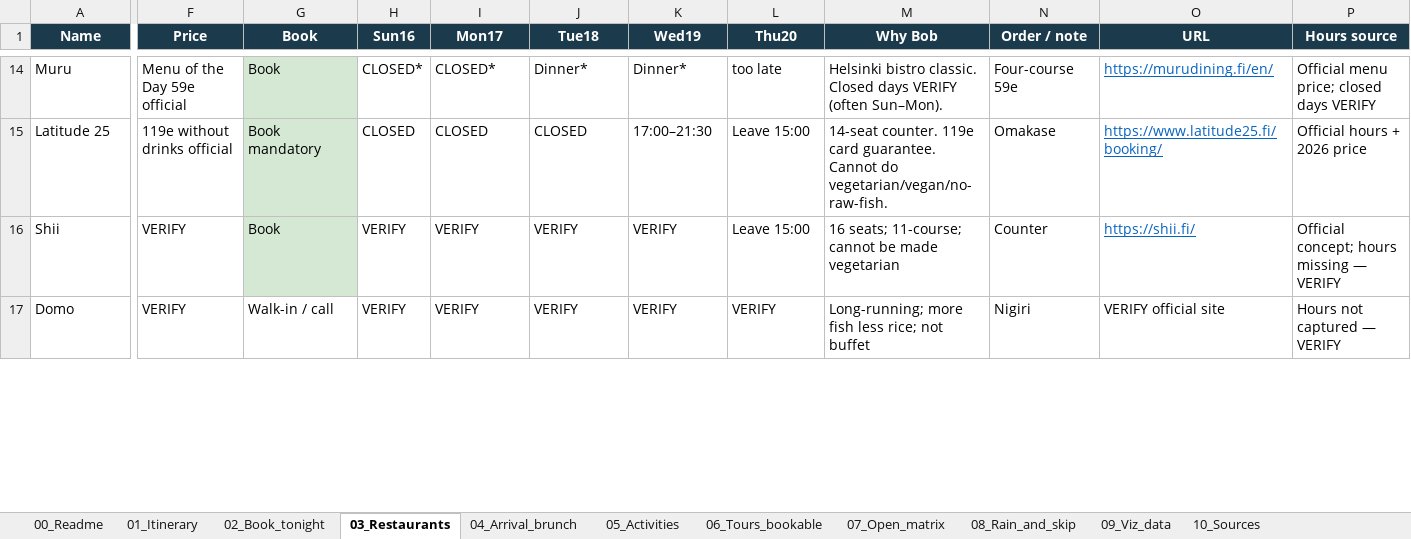
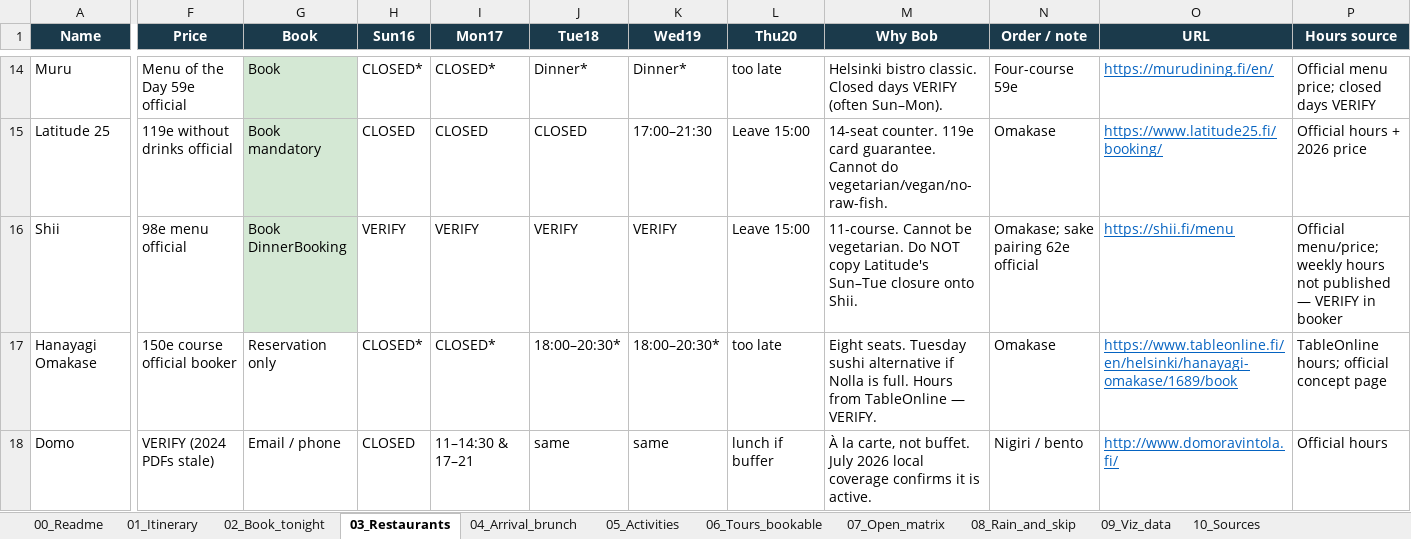
Before and after one commit to bobshenruililin/sidequest-atlas, an Excel workbook: docs/helsinki-aug-2026/Helsinki-16-20-Aug-2026.xlsx, sheet 03_Restaurants, drawn as a sheet; only a part is shown, gaps mark what is left out; values as stored, in another font and other column widths than the file's, no borders; addresses are those after the commit; rows hold the shown columns only; the diff covers the shown part only; the diff names each change by its address in the sheet, - before the commit and + after, or states it on an @@ line.

```diff
--- a/docs/helsinki-aug-2026/Helsinki-16-20-Aug-2026.xlsx (sheet 03_Restaurants)
+++ b/docs/helsinki-aug-2026/Helsinki-16-20-Aug-2026.xlsx (sheet 03_Restaurants)
-F16 (Price): VERIFY
+F16 (Price): 98e menu official
-G16 (Book): Book
+G16 (Book): Book DinnerBooking
-M16 (Why Bob): 16 seats; 11-course; cannot be made vegetarian
+M16 (Why Bob): 11-course. Cannot be vegetarian. Do NOT copy Latitude's Sun–Tue closure onto Shii.
-N16 (Order / note): Counter
+N16 (Order / note): Omakase; sake pairing 62e official
-O16 (URL): https://shii.fi/
+O16 (URL): https://shii.fi/menu
-P16 (Hours source): Official concept; hours missing — VERIFY
+P16 (Hours source): Official menu/price; weekly hours not published — VERIFY in booker
+row 17: Hanayagi Omakase | 150e course official booker | Reservation only | CLOSED* | CLOSED* | 18:00–20:30* | 18:00–20:30* | too late | Eight seats. Tuesday sushi alternative if Nolla is full. Hours from TableOnline — VERIFY. | Omakase | https://www.tableonline.fi/en/helsinki/hanayagi-omakase/1689/book | TableOnline hours; official concept page
-F18 (Price): VERIFY
+F18 (Price): VERIFY (2024 PDFs stale)
-G18 (Book): Walk-in / call
+G18 (Book): Email / phone
-H18 (Sun16): VERIFY
+H18 (Sun16): CLOSED
-I18 (Mon17): VERIFY
+I18 (Mon17): 11–14:30 & 17–21
-J18 (Tue18): VERIFY
+J18 (Tue18): same
-K18 (Wed19): VERIFY
+K18 (Wed19): same
-L18 (Thu20): VERIFY
+L18 (Thu20): lunch if buffer
-M18 (Why Bob): Long-running; more fish less rice; not buffet
+M18 (Why Bob): À la carte, not buffet. July 2026 local coverage confirms it is active.
-N18 (Order / note): Nigiri
+N18 (Order / note): Nigiri / bento
-O18 (URL): VERIFY official site
+O18 (URL): http://www.domoravintola.fi/
@@ O18 underline: off → on, text colour: black → #0563C1 @@
-P18 (Hours source): Hours not captured — VERIFY
+P18 (Hours source): Official hours
```
Also changed, not shown: 3 added rows, 1 removed row and 13 edited cells elsewhere in this sheet, sheet 07_Open_matrix, sheet 10_Sources, sheet 02_Book_tonight, 8 other files.
